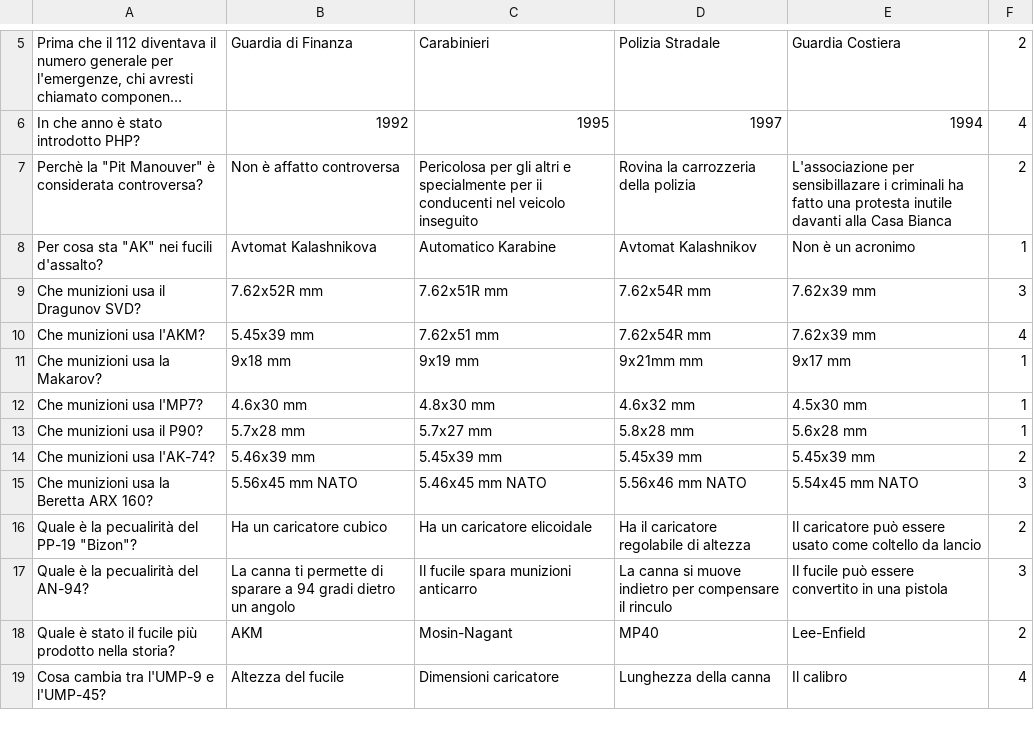
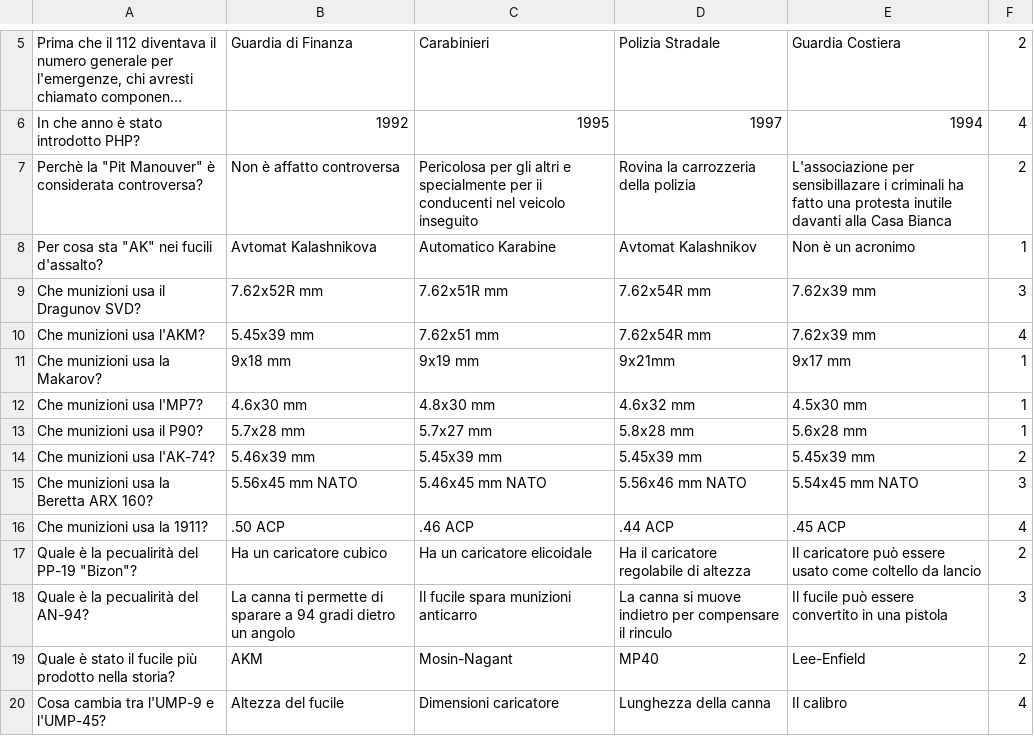
Before and after one commit to vehap24/GestioneQuiz, a CSV file: Domande.csv, drawn as a sheet; only a part is shown, gaps mark what is left out; long unchanged cells end in ….

Commit message:
Nuova domanda

```diff
--- a/Domande.csv
+++ b/Domande.csv
@@ -10,3 +10,3 @@ Che munizioni usa il Dragunov SVD?|7.62x52R mm|7.62x51R mm|7.62x54R mm|7.62x39 m
 Che munizioni usa l'AKM?|5.45x39 mm|7.62x51 mm|7.62x54R mm|7.62x39 mm|4
-Che munizioni usa la Makarov?|9x18 mm|9x19 mm|9x21mm mm|9x17 mm|1
+Che munizioni usa la Makarov?|9x18 mm|9x19 mm|9x21mm|9x17 mm|1
 Che munizioni usa l'MP7?|4.6x30 mm|4.8x30 mm|4.6x32 mm|4.5x30 mm|1
@@ -15,2 +15,3 @@ Che munizioni usa l'AK-74?|5.46x39 mm|5.45x39 mm|5.45x39 mm|5.45x39 mm|2
 Che munizioni usa la  Beretta ARX 160?|5.56x45 mm NATO|5.46x45 mm NATO|5.56x46 mm NATO|5.54x45 mm NATO|3
+Che munizioni usa la 1911?|.50 ACP|.46 ACP|.44 ACP|.45 ACP|4
 Quale è la pecualirità del PP-19 "Bizon"?|Ha un caricatore cubico|Ha un caricatore elicoidale|Ha il caricatore regolabile di altezza|Il caricatore può essere usato come coltello da lancio|2
```
